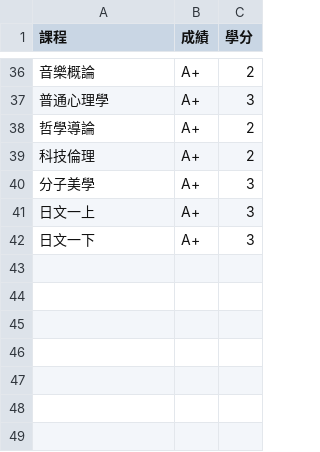
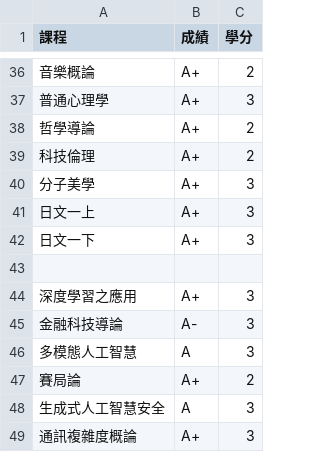
Before and after one commit to stanfc/stanleychen-profile, a CSV file: public/transcript_chinese.csv, drawn as a sheet; only a part is shown, gaps mark what is left out.

```diff
--- a/public/transcript_chinese.csv
+++ b/public/transcript_chinese.csv
@@ -42 +42,8 @@
 日文一下,A+,3
+
+深度學習之應用,A+,3
+金融科技導論,A-,3
+多模態人工智慧,A,3
+賽局論,A+,2
+生成式人工智慧安全,A,3
+通訊複雜度概論,A+,3
```
Also changed, not shown: public/transcript.csv, 27 other files.
